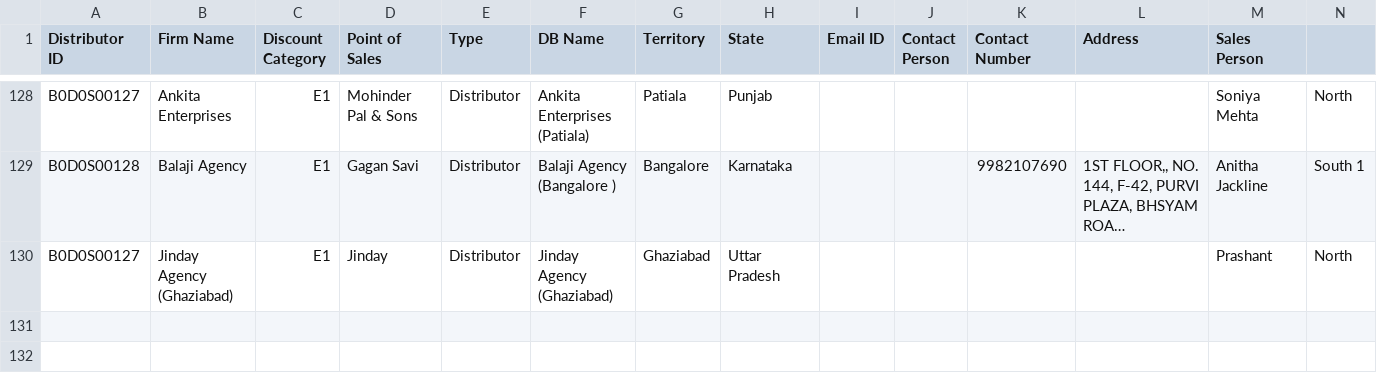
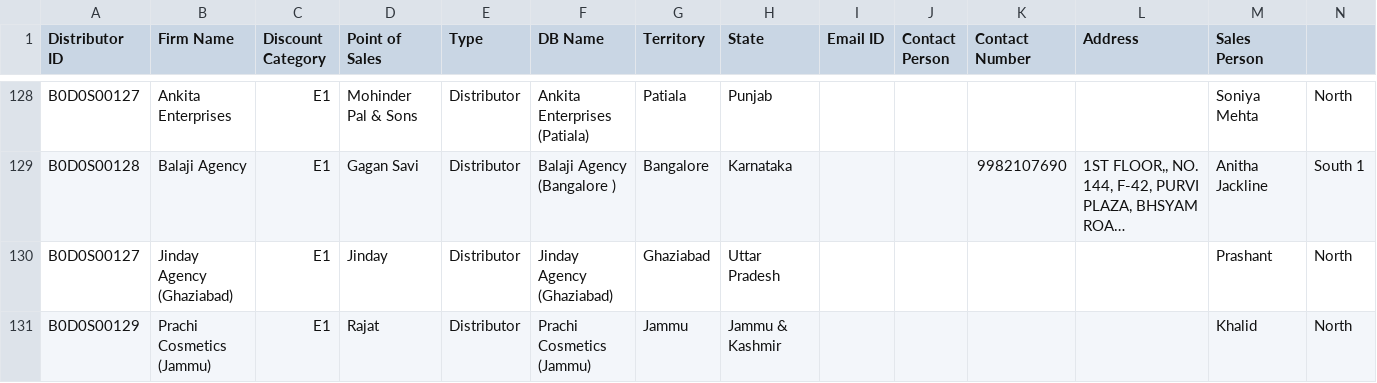
Before and after one commit to rigved-sarougi/Employee-Sale-Entry, a CSV file: Invoice - Distributors.csv, drawn as a sheet; only a part is shown, gaps mark what is left out; long unchanged cells end in …; the diff names each change by its address in the sheet, - before the commit and + after, or states it on an @@ line.

Commit message:
Update Invoice - Distributors.csv

```diff
--- a/Invoice - Distributors.csv
+++ b/Invoice - Distributors.csv
+row 131: B0D0S00129 | Prachi Cosmetics (Jammu) | E1 | Rajat | Distributor | Prachi Cosmetics (Jammu) | Jammu | Jammu & Kashmir |  |  |  |  | Khalid | North
```
